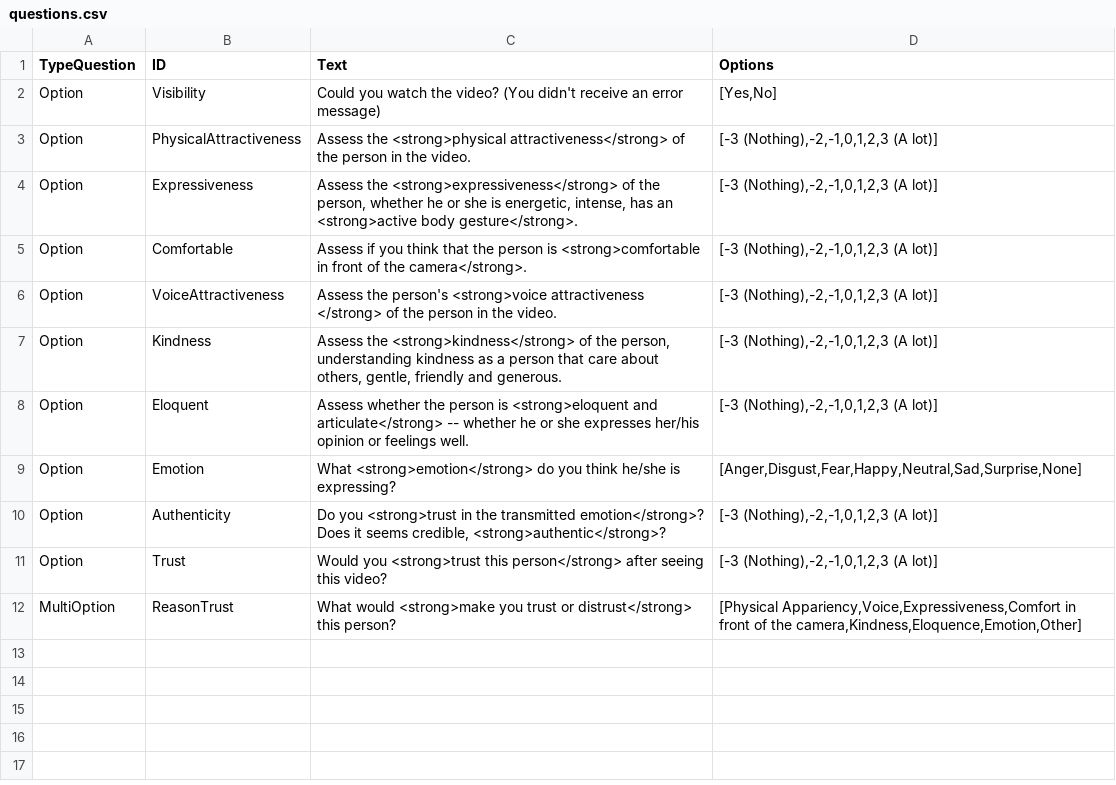
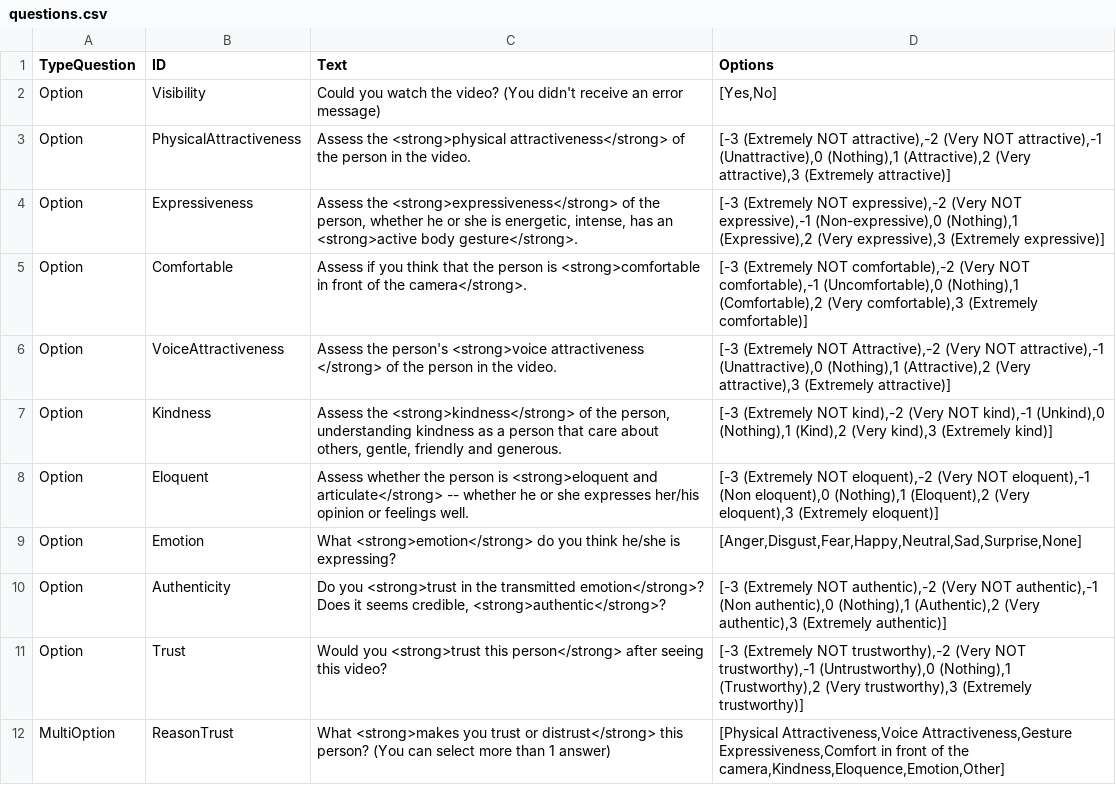
Before and after one commit to cristinalunaj/sample-web-trust-forms, a CSV file: static/extraInfo/questions.csv, drawn as a sheet.

```diff
--- a/static/extraInfo/questions.csv
+++ b/static/extraInfo/questions.csv
@@ -2,11 +2,11 @@ TypeQuestion;ID;Text;Options
 Option;Visibility;Could you watch the video? (You didn't receive an error message);[Yes,No]
-Option;PhysicalAttractiveness;Assess the <strong>physical attractiveness</strong> of the person in the video.;[-3 (Nothing),-2,-1,0,1,2,3 (A lot)]
-Option;Expressiveness;Assess the <strong>expressiveness</strong> of the person, whether he or she is energetic, intense, has an <strong>active body gesture</strong>.;[-3 (Nothing),-2,-1,0,1,2,3 (A lot)]
-Option;Comfortable;Assess if you think that the person is <strong>comfortable in front of the camera</strong>.;[-3 (Nothing),-2,-1,0,1,2,3 (A lot)]
-Option;VoiceAttractiveness;Assess the person's <strong>voice attractiveness </strong> of the person in the video.;[-3 (Nothing),-2,-1,0,1,2,3 (A lot)]
-Option;Kindness;Assess the <strong>kindness</strong> of the person, understanding kindness as a person that care about others, gentle, friendly and generous.;[-3 (Nothing),-2,-1,0,1,2,3 (A lot)]
-Option;Eloquent;Assess whether the person is <strong>eloquent and articulate</strong> -- whether he or she expresses her/his opinion or feelings well.;[-3 (Nothing),-2,-1,0,1,2,3 (A lot)]
+Option;PhysicalAttractiveness;Assess the <strong>physical attractiveness</strong> of the person in the video.;[-3 (Extremely NOT attractive),-2 (Very NOT attractive),-1 (Unattractive),0 (Nothing),1 (Attractive),2 (Very attractive),3 (Extremely attractive)]
+Option;Expressiveness;Assess the <strong>expressiveness</strong> of the person, whether he or she is energetic, intense, has an <strong>active body gesture</strong>.;[-3 (Extremely NOT expressive),-2 (Very NOT expressive),-1 (Non-expressive),0 (Nothing),1 (Expressive),2 (Very expressive),3 (Extremely expressive)]
+Option;Comfortable;Assess if you think that the person is <strong>comfortable in front of the camera</strong>.;[-3 (Extremely NOT comfortable),-2 (Very NOT comfortable),-1 (Uncomfortable),0 (Nothing),1 (Comfortable),2 (Very comfortable),3 (Extremely comfortable)]
+Option;VoiceAttractiveness;Assess the person's <strong>voice attractiveness </strong> of the person in the video.;[-3 (Extremely NOT Attractive),-2 (Very NOT attractive),-1 (Unattractive),0 (Nothing),1 (Attractive),2 (Very attractive),3 (Extremely attractive)]
+Option;Kindness;Assess the <strong>kindness</strong> of the person, understanding kindness as a person that care about others, gentle, friendly and generous.;[-3 (Extremely NOT kind),-2 (Very NOT kind),-1 (Unkind),0 (Nothing),1 (Kind),2 (Very kind),3 (Extremely kind)]
+Option;Eloquent;Assess whether the person is <strong>eloquent and articulate</strong> -- whether he or she expresses her/his opinion or feelings well.;[-3 (Extremely NOT eloquent),-2 (Very NOT eloquent),-1 (Non eloquent),0 (Nothing),1 (Eloquent),2 (Very eloquent),3 (Extremely eloquent)]
 Option;Emotion;What <strong>emotion</strong> do you think he/she is expressing?;[Anger,Disgust,Fear,Happy,Neutral,Sad,Surprise,None]
-Option;Authenticity;Do you <strong>trust in the transmitted emotion</strong>? Does it seems credible, <strong>authentic</strong>?;[-3 (Nothing),-2,-1,0,1,2,3 (A lot)]
-Option;Trust;Would you <strong>trust this person</strong> after seeing this video?;[-3 (Nothing),-2,-1,0,1,2,3 (A lot)]
-MultiOption;ReasonTrust;What would <strong>make you trust or distrust</strong> this person?;[Physical Appariency,Voice,Expressiveness,Comfort in front of the camera,Kindness,Eloquence,Emotion,Other]
+Option;Authenticity;Do you <strong>trust in the transmitted emotion</strong>? Does it seems credible, <strong>authentic</strong>?;[-3 (Extremely NOT authentic),-2 (Very NOT authentic),-1 (Non authentic),0 (Nothing),1 (Authentic),2 (Very authentic),3 (Extremely authentic)]
+Option;Trust;Would you <strong>trust this person</strong> after seeing this video?;[-3 (Extremely NOT trustworthy),-2 (Very NOT trustworthy),-1 (Untrustworthy),0 (Nothing),1 (Trustworthy),2 (Very trustworthy),3 (Extremely trustworthy)]
+MultiOption;ReasonTrust;What <strong>makes you trust or distrust</strong> this person? (You can select more than 1 answer);[Physical Attractiveness,Voice Attractiveness,Gesture Expressiveness,Comfort in front of the camera,Kindness,Eloquence,Emotion,Other]
```
Also changed, not shown: static/extraInfo/OLDvideos.csv, 9 other files.
